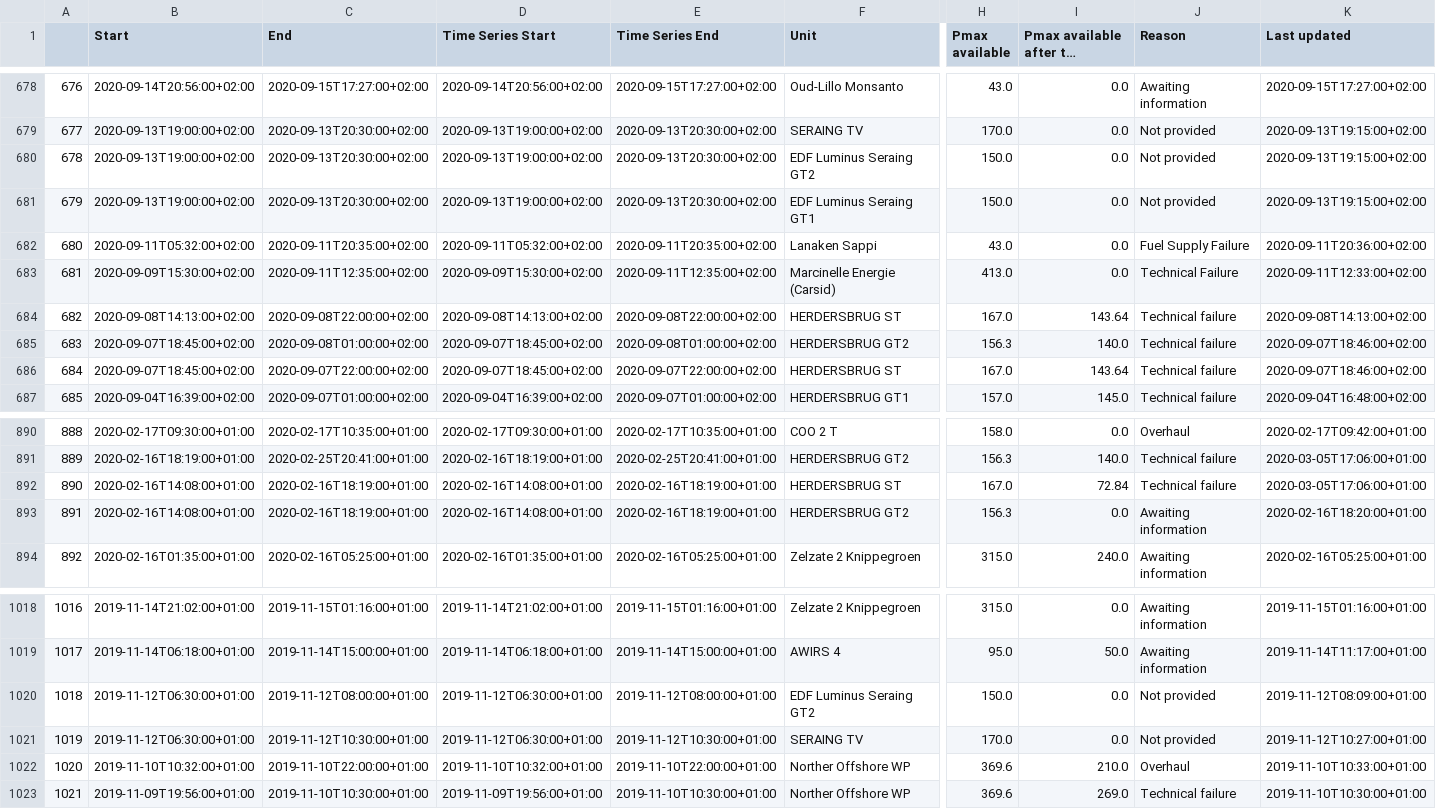
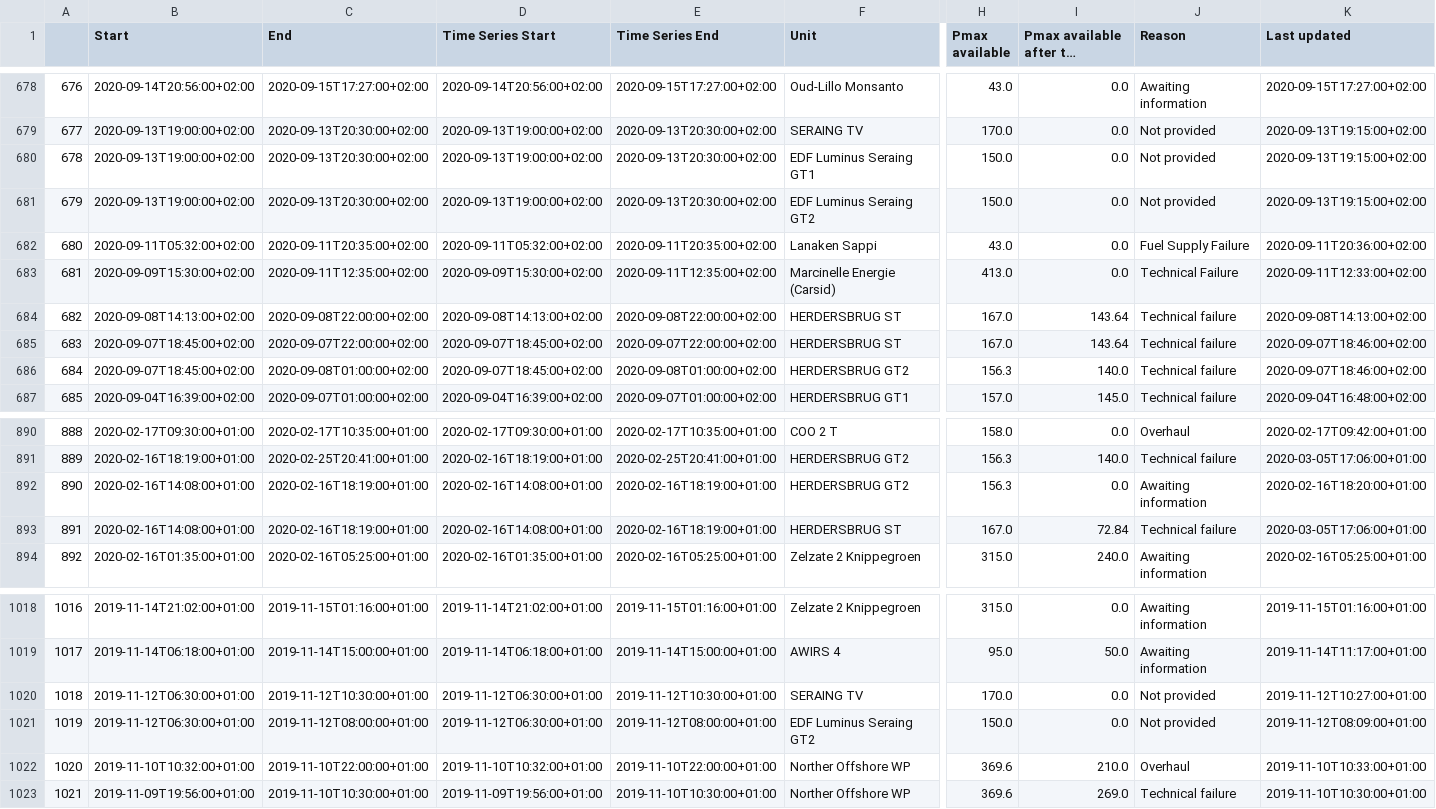
Before and after one commit to journinho/elia-opendata, a CSV file: Unplanned_unavailibilities.csv, drawn as a sheet; only a part is shown, gaps mark what is left out; long unchanged cells end in …; the diff covers the shown part only; the diff names each change by its address in the sheet, - before the commit and + after, or states it on an @@ line.

Commit message:
Latest data: Mon Jul 18 06:00:31 UTC 2022

```diff
--- a/Unplanned_unavailibilities.csv
+++ b/Unplanned_unavailibilities.csv
-F680 (Unit): EDF Luminus Seraing GT2
+F680 (Unit): EDF Luminus Seraing GT1
-F681 (Unit): EDF Luminus Seraing GT1
+F681 (Unit): EDF Luminus Seraing GT2
-C685 (End): 2020-09-08T01:00:00+02:00
+C685 (End): 2020-09-07T22:00:00+02:00
-E685 (Time Series End): 2020-09-08T01:00:00+02:00
+E685 (Time Series End): 2020-09-07T22:00:00+02:00
-F685 (Unit): HERDERSBRUG GT2
+F685 (Unit): HERDERSBRUG ST
-H685 (Pmax available): 156.3
+H685 (Pmax available): 167.0
-I685 (Pmax available after the outage): 140.0
+I685 (Pmax available after the outage): 143.64
-C686 (End): 2020-09-07T22:00:00+02:00
+C686 (End): 2020-09-08T01:00:00+02:00
-E686 (Time Series End): 2020-09-07T22:00:00+02:00
+E686 (Time Series End): 2020-09-08T01:00:00+02:00
-F686 (Unit): HERDERSBRUG ST
+F686 (Unit): HERDERSBRUG GT2
-H686 (Pmax available): 167.0
+H686 (Pmax available): 156.3
-I686 (Pmax available after the outage): 143.64
+I686 (Pmax available after the outage): 140.0
-F892 (Unit): HERDERSBRUG ST
+F892 (Unit): HERDERSBRUG GT2
-H892 (Pmax available): 167.0
+H892 (Pmax available): 156.3
-I892 (Pmax available after the outage): 72.84
+I892 (Pmax available after the outage): 0.0
-J892 (Reason): Technical failure
+J892 (Reason): Awaiting information
-K892 (Last updated): 2020-03-05T17:06:00+01:00
+K892 (Last updated): 2020-02-16T18:20:00+01:00
-F893 (Unit): HERDERSBRUG GT2
+F893 (Unit): HERDERSBRUG ST
-H893 (Pmax available): 156.3
+H893 (Pmax available): 167.0
-I893 (Pmax available after the outage): 0.0
+I893 (Pmax available after the outage): 72.84
-J893 (Reason): Awaiting information
+J893 (Reason): Technical failure
-K893 (Last updated): 2020-02-16T18:20:00+01:00
+K893 (Last updated): 2020-03-05T17:06:00+01:00
-C1020 (End): 2019-11-12T08:00:00+01:00
+C1020 (End): 2019-11-12T10:30:00+01:00
-E1020 (Time Series End): 2019-11-12T08:00:00+01:00
+E1020 (Time Series End): 2019-11-12T10:30:00+01:00
-F1020 (Unit): EDF Luminus Seraing GT2
+F1020 (Unit): SERAING TV
-H1020 (Pmax available): 150.0
+H1020 (Pmax available): 170.0
-K1020 (Last updated): 2019-11-12T08:09:00+01:00
+K1020 (Last updated): 2019-11-12T10:27:00+01:00
-C1021 (End): 2019-11-12T10:30:00+01:00
+C1021 (End): 2019-11-12T08:00:00+01:00
-E1021 (Time Series End): 2019-11-12T10:30:00+01:00
+E1021 (Time Series End): 2019-11-12T08:00:00+01:00
-F1021 (Unit): SERAING TV
+F1021 (Unit): EDF Luminus Seraing GT2
-H1021 (Pmax available): 170.0
+H1021 (Pmax available): 150.0
-K1021 (Last updated): 2019-11-12T10:27:00+01:00
+K1021 (Last updated): 2019-11-12T08:09:00+01:00
```
Also changed, not shown: 56 edited cells elsewhere in this file.
